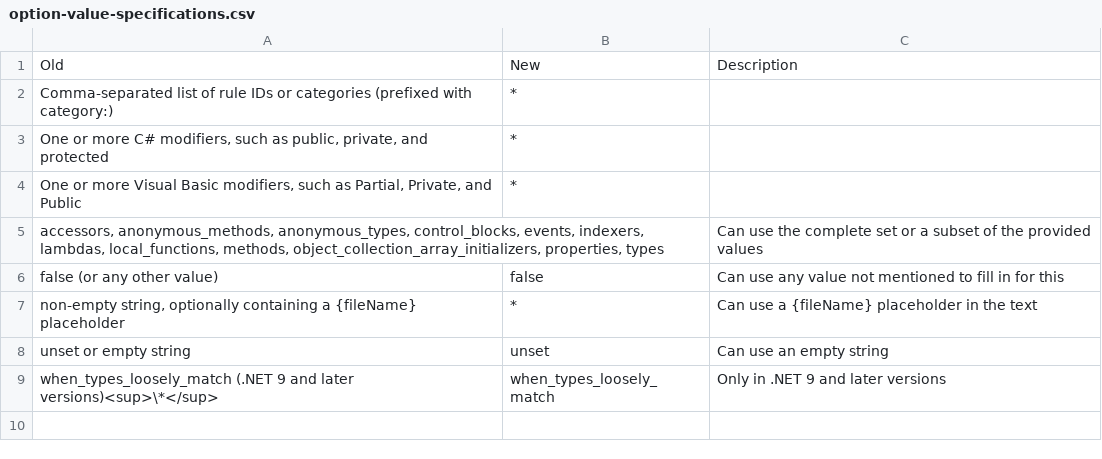
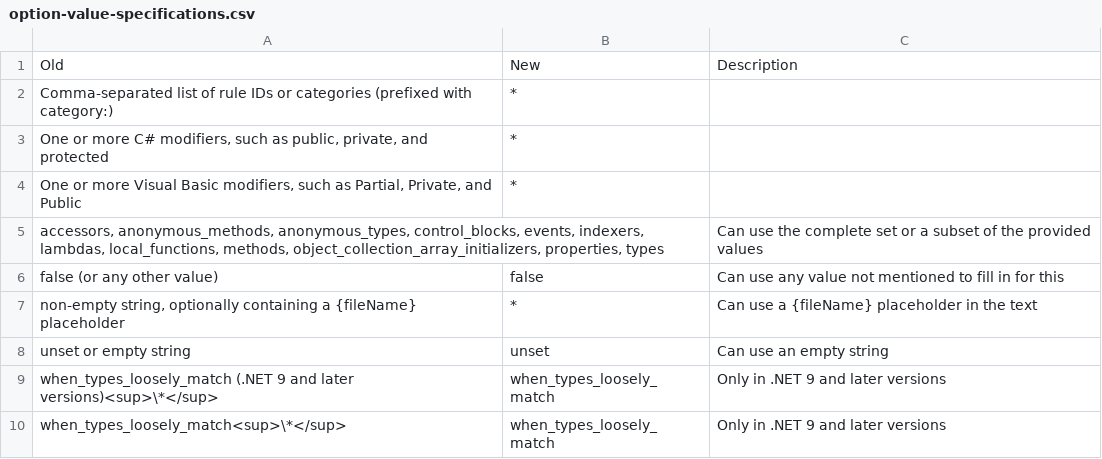
Before and after one commit to lancra/dotnet-analyzers, a CSV file: data-sets/option-value-specifications.csv, drawn as a sheet; the diff names each change by its address in the sheet, - before the commit and + after, or states it on an @@ line.

```diff
--- a/data-sets/option-value-specifications.csv
+++ b/data-sets/option-value-specifications.csv
+row 10: when_types_loosely_match<sup>\*</sup> | when_types_loosely_match | Only in .NET 9 and later versions
```
Also changed, not shown: data-sets/option-settings.csv, data-sets/rule-settings.csv, 1 other file.
